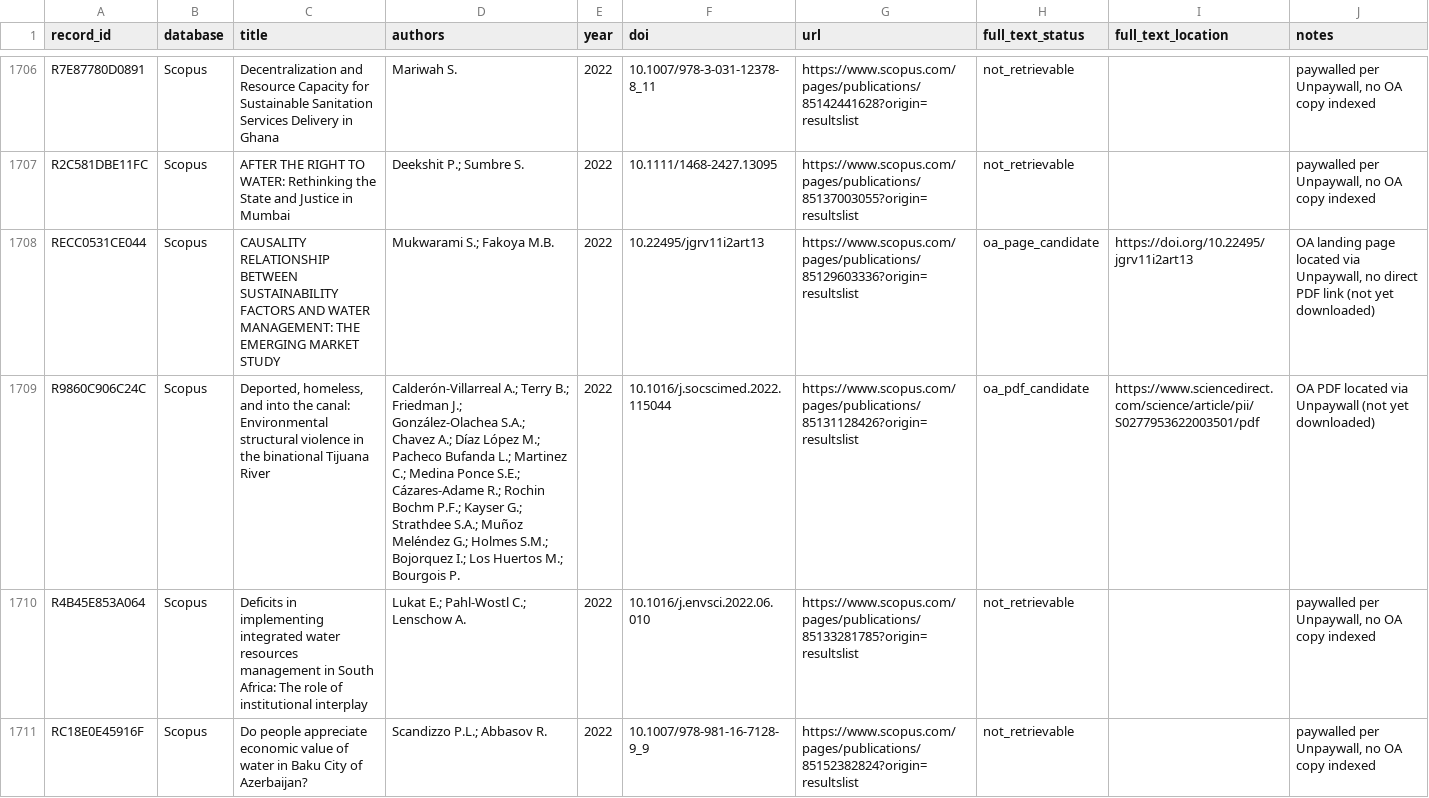
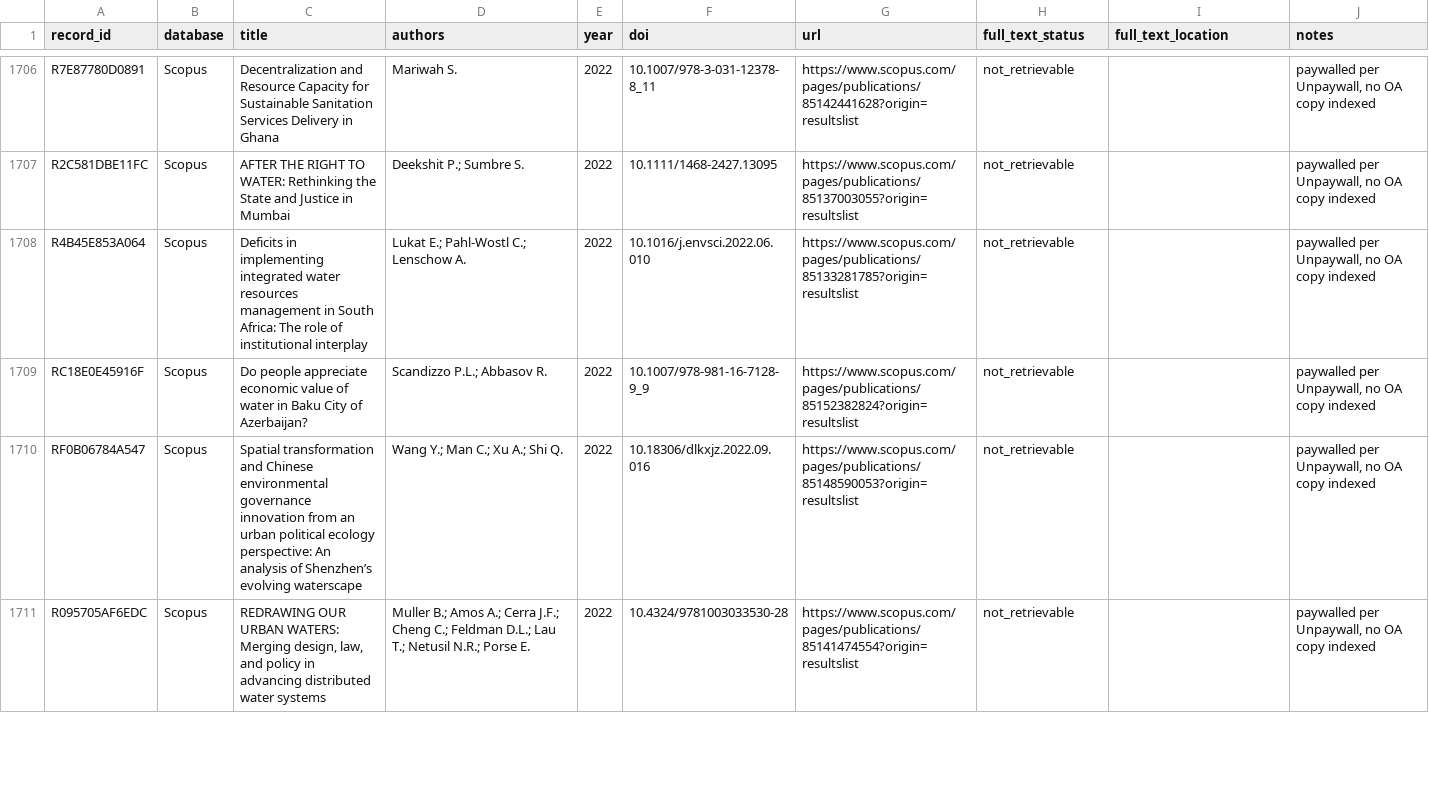
Before and after one commit to jrklaus8/water-law-dataset, a CSV file: legal-last-mile-systematic-review/02_screening/full_text/full_text_retrieval_queue.csv, drawn as a sheet; only a part is shown, gaps mark what is left out; the shorter side is filled out with more unchanged rows; the diff covers the shown part only; the diff names each change by its address in the sheet, - before the commit and + after, or states it on an @@ line.

```diff
--- a/legal-last-mile-systematic-review/02_screening/full_text/full_text_retrieval_queue.csv
+++ b/legal-last-mile-systematic-review/02_screening/full_text/full_text_retrieval_queue.csv
-row 1708: RECC0531CE044 | Scopus | CAUSALITY RELATIONSHIP BETWEEN SUSTAINABILITY FACTORS AND WATER MANAGEMENT: THE EMERGING MARKET STUDY | Mukwarami S.; Fakoya M.B. | 2022 | 10.22495/jgrv11i2art13 | https://www.scopus.com/pages/publications/85129603336?origin=resultslist | oa_page_candidate | https://doi.org/10.22495/jgrv11i2art13 | OA landing page located via Unpaywall, no direct PDF link (not yet downloaded)
-row 1709: R9860C906C24C | Scopus | Deported, homeless, and into the canal: Environmental structural violence in the binational Tijuana River | Calderón-Villarreal A.; Terry B.; Friedman J.; González-Olachea S.A.; Chavez A.; Díaz López M.; Pacheco Bufanda L.; Martinez C.; Medina Ponce S.E.; Cázares-Adame R.; Rochin Bochm P.F.; Kayser G.; Strathdee S.A.; Muñoz Meléndez G.; Holmes S.M.; Bojorquez I.; Los Huertos M.; Bourgois P. | 2022 | 10.1016/j.socscimed.2022.115044 | https://www.scopus.com/pages/publications/85131128426?origin=resultslist | oa_pdf_candidate | https://www.sciencedirect.com/science/article/pii/S0277953622003501/pdf | OA PDF located via Unpaywall (not yet downloaded)
```
Also changed, not shown: 3 removed rows elsewhere in this file, legal-last-mile-systematic-review/02_screening/exclusion_log/exclusion_log.csv, legal-last-mile-systematic-review/05_analysis/descriptive/evidence_map.csv, 7 other files.
